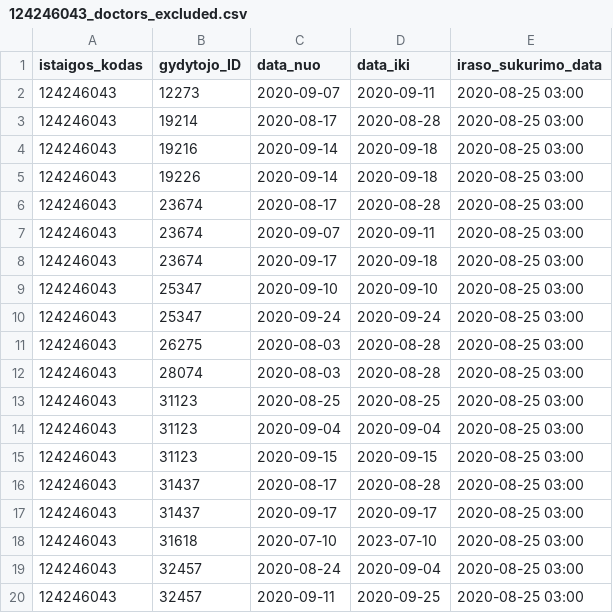
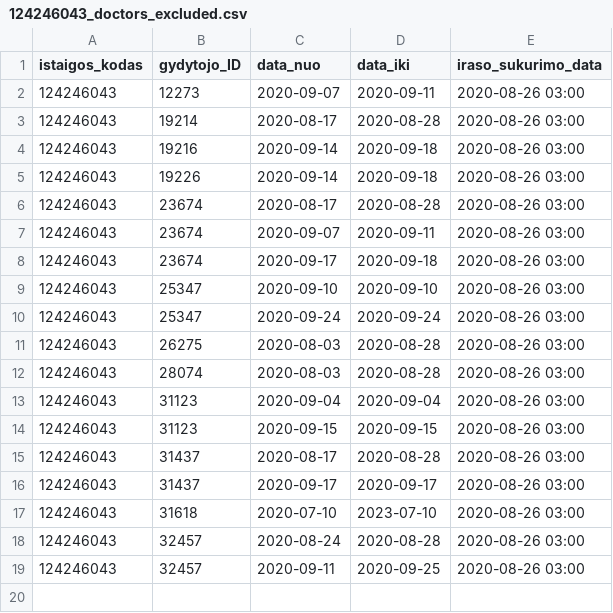
Before and after one commit to NVPgit/naujosios-vilnios-poliklinika, a CSV file: 124246043_doctors_excluded.csv, drawn as a sheet.

```diff
--- a/124246043_doctors_excluded.csv
+++ b/124246043_doctors_excluded.csv
@@ -1,20 +1,19 @@
 istaigos_kodas;gydytojo_ID;data_nuo;data_iki;iraso_sukurimo_data
-124246043;12273;2020-09-07;2020-09-11;2020-08-25 03:00
-124246043;19214;2020-08-17;2020-08-28;2020-08-25 03:00
-124246043;19216;2020-09-14;2020-09-18;2020-08-25 03:00
-124246043;19226;2020-09-14;2020-09-18;2020-08-25 03:00
-124246043;23674;2020-08-17;2020-08-28;2020-08-25 03:00
-124246043;23674;2020-09-07;2020-09-11;2020-08-25 03:00
-124246043;23674;2020-09-17;2020-09-18;2020-08-25 03:00
-124246043;25347;2020-09-10;2020-09-10;2020-08-25 03:00
-124246043;25347;2020-09-24;2020-09-24;2020-08-25 03:00
-124246043;26275;2020-08-03;2020-08-28;2020-08-25 03:00
-124246043;28074;2020-08-03;2020-08-28;2020-08-25 03:00
-124246043;31123;2020-08-25;2020-08-25;2020-08-25 03:00
-124246043;31123;2020-09-04;2020-09-04;2020-08-25 03:00
-124246043;31123;2020-09-15;2020-09-15;2020-08-25 03:00
-124246043;31437;2020-08-17;2020-08-28;2020-08-25 03:00
-124246043;31437;2020-09-17;2020-09-17;2020-08-25 03:00
-124246043;31618;2020-07-10;2023-07-10;2020-08-25 03:00
-124246043;32457;2020-08-24;2020-09-04;2020-08-25 03:00
-124246043;32457;2020-09-11;2020-09-25;2020-08-25 03:00
+124246043;12273;2020-09-07;2020-09-11;2020-08-26 03:00
+124246043;19214;2020-08-17;2020-08-28;2020-08-26 03:00
+124246043;19216;2020-09-14;2020-09-18;2020-08-26 03:00
+124246043;19226;2020-09-14;2020-09-18;2020-08-26 03:00
+124246043;23674;2020-08-17;2020-08-28;2020-08-26 03:00
+124246043;23674;2020-09-07;2020-09-11;2020-08-26 03:00
+124246043;23674;2020-09-17;2020-09-18;2020-08-26 03:00
+124246043;25347;2020-09-10;2020-09-10;2020-08-26 03:00
+124246043;25347;2020-09-24;2020-09-24;2020-08-26 03:00
+124246043;26275;2020-08-03;2020-08-28;2020-08-26 03:00
+124246043;28074;2020-08-03;2020-08-28;2020-08-26 03:00
+124246043;31123;2020-09-04;2020-09-04;2020-08-26 03:00
+124246043;31123;2020-09-15;2020-09-15;2020-08-26 03:00
+124246043;31437;2020-08-17;2020-08-28;2020-08-26 03:00
+124246043;31437;2020-09-17;2020-09-17;2020-08-26 03:00
+124246043;31618;2020-07-10;2023-07-10;2020-08-26 03:00
+124246043;32457;2020-08-24;2020-08-28;2020-08-26 03:00
+124246043;32457;2020-09-11;2020-09-25;2020-08-26 03:00
```
Also changed, not shown: 124246043_family_doctors_list.csv, 1 other file.
